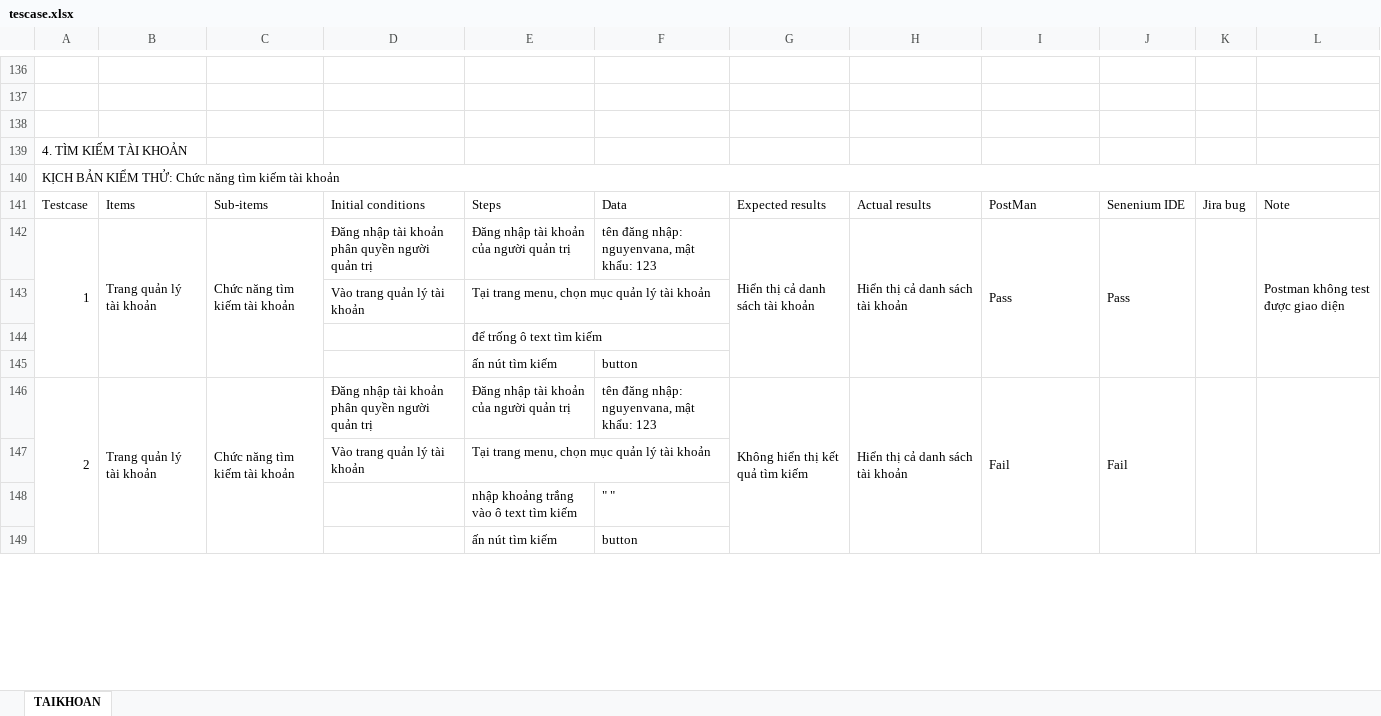
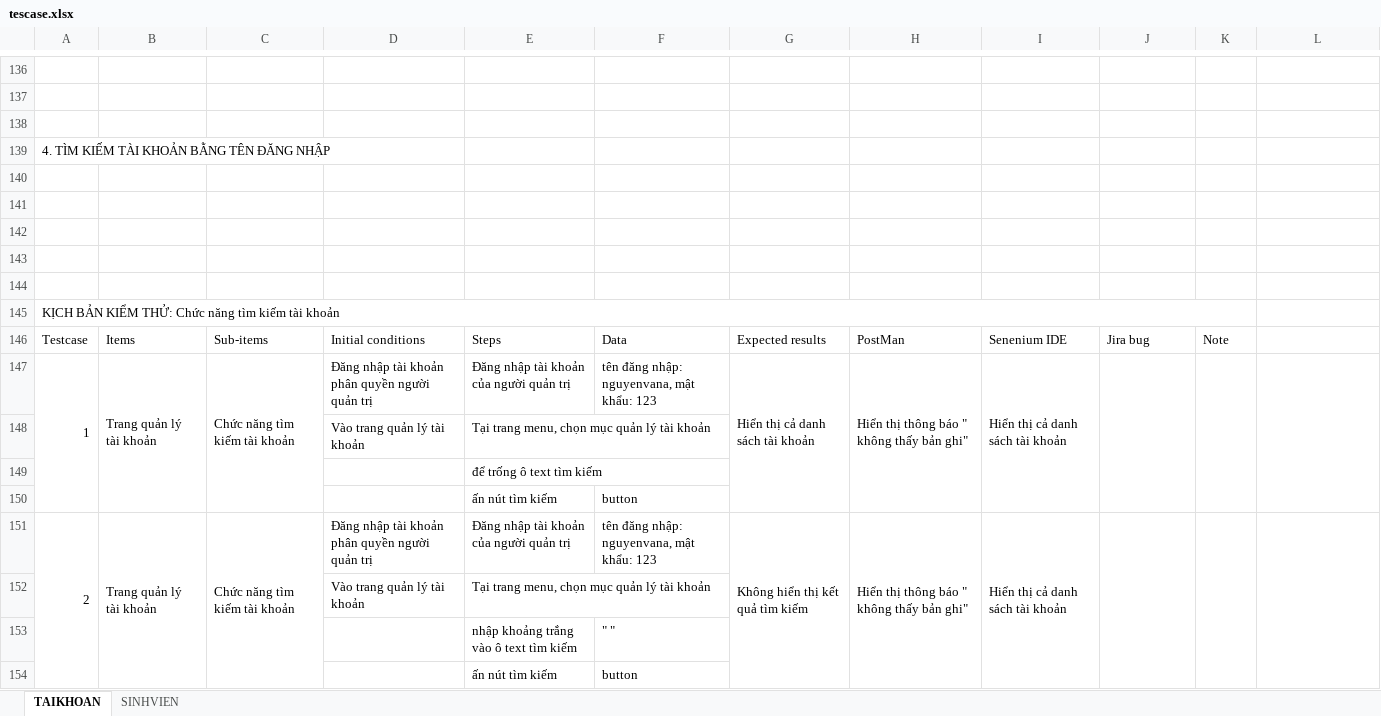
Before and after one commit to Nhuquynh0110/KTX-API, an Excel workbook: API_RESTFUL_MVC-main/tescase.xlsx, sheet TAIKHOAN, drawn as a sheet; only a part is shown, gaps mark what is left out; values as stored, in another font and other column widths than the file's, no cell formats; removed rows and columns are numbered as before the commit, all else as after; the diff covers the shown part only; the diff names each change by its address in the sheet, - before the commit and + after, or states it on an @@ line.

```diff
--- a/API_RESTFUL_MVC-main/tescase.xlsx (sheet TAIKHOAN)
+++ b/API_RESTFUL_MVC-main/tescase.xlsx (sheet TAIKHOAN)
+sheet tab: SINHVIEN
-A139: 4. TÌM KIẾM TÀI KHOẢN
+A139: 4. TÌM KIẾM TÀI KHOẢN BẰNG TÊN ĐĂNG NHẬP
-A139:B139 merged
+row 140: (empty)
+row 141: (empty)
+row 142: (empty)
+row 143: (empty)
+row 144: (empty)
-A140:L140 merged
+A145:K145 merged
-H146: Actual results
+H146: PostMan
-I146: PostMan
+I146: Senenium IDE
-J146: Senenium IDE
+J146: Jira bug
-K146: Jira bug
+K146: Note
-L146: Note
+L146: (empty)
-H147: Hiển thị cả danh sách tài khoản
+H147: Hiển thị thông báo " không thấy bản ghi"
-I147: Pass
+I147: Hiển thị cả danh sách tài khoản
-J147: Pass
+J147: (empty)
-L147: Postman không test được giao diện
+L147: (empty)
-H151: Hiển thị cả danh sách tài khoản
+H151: Hiển thị thông báo " không thấy bản ghi"
-I151: Fail
+I151: Hiển thị cả danh sách tài khoản
-J151: Fail
+J151: (empty)
```
Also changed, not shown: 4 added rows, 12 edited cells and merged cells elsewhere in this sheet, cell formats, 2 other files.
